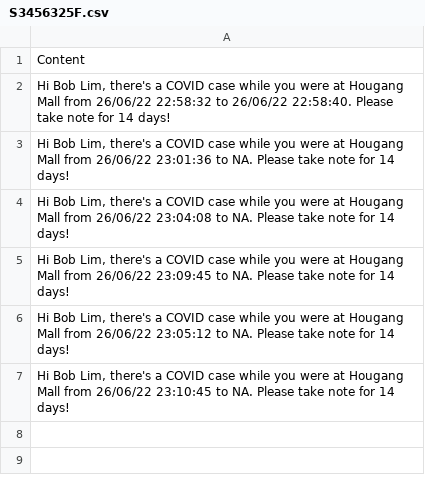
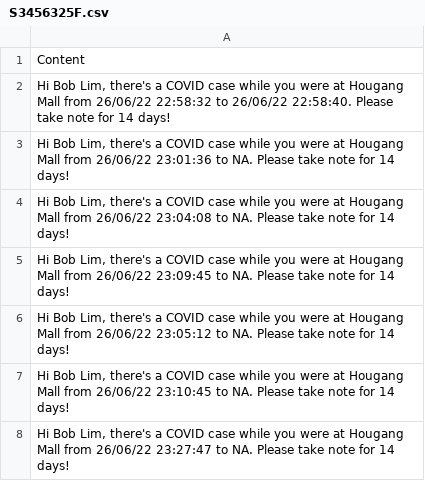
Before and after one commit to nTynee/3004_LabAssessment, a CSV file: Notification/S3456325F.csv, drawn as a sheet; the diff names each change by its address in the sheet, - before the commit and + after, or states it on an @@ line.

```diff
--- a/Notification/S3456325F.csv
+++ b/Notification/S3456325F.csv
+row 8: Hi Bob Lim, there's a COVID case while you were at Hougang Mall from 26/06/22 23:27:47 to NA. Please take note for 14 days!
```
Also changed, not shown: Notification/S9123456A.csv, Notification/S9987654A.csv, 7 other files.
